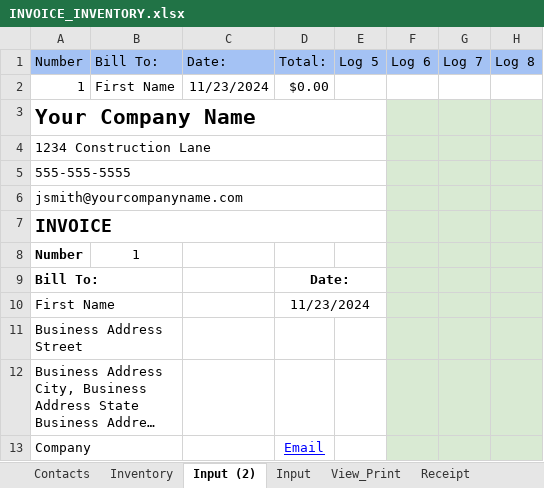
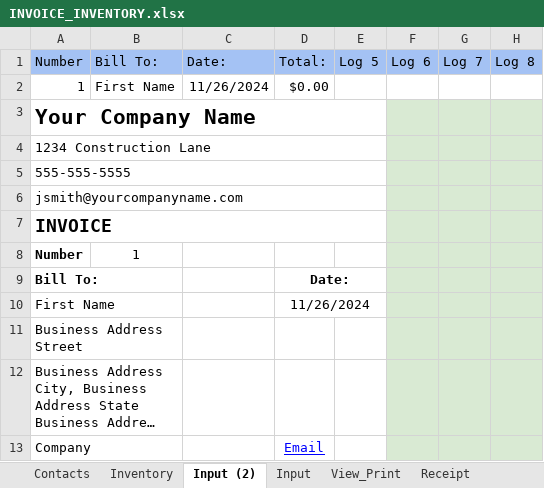
Before and after one commit to DataMateApp/DataMateApp.github.io, an Excel workbook: INVOICE_INVENTORY.xlsx, sheet Input (2), drawn as a sheet; only a part is shown; long unchanged cells end in …; values as stored, in another font and other column widths than the file's, no borders; charts and pictures not drawn; the diff names each change by its address in the sheet, - before the commit and + after, or states it on an @@ line.

```diff
--- a/INVOICE_INVENTORY.xlsx (sheet Input (2))
+++ b/INVOICE_INVENTORY.xlsx (sheet Input (2))
-C2: 11/23/2024
+C2: 11/26/2024
-D10: 11/23/2024
+D10: 11/26/2024
```
Also changed, not shown: sheet Input, sheet Log.
